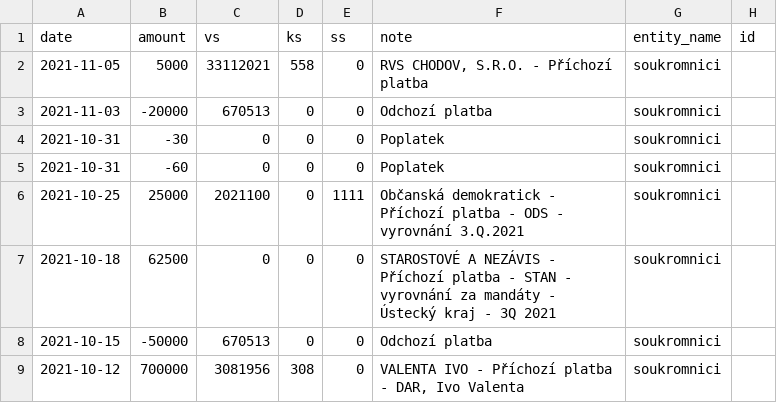
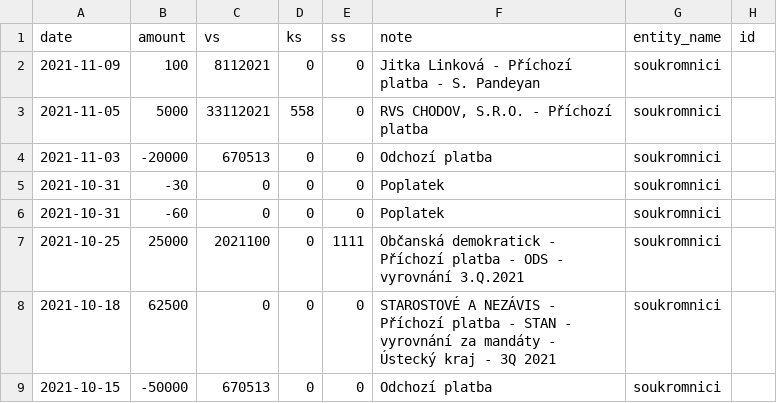
Before and after one commit to opop999/transparent_election_accounts, a CSV file: data/donation_accounts/individual_donation_accounts/soukromnici.csv, drawn as a sheet; only a part is shown; the shorter side is filled out with more unchanged rows.

```diff
--- a/data/donation_accounts/individual_donation_accounts/soukromnici.csv
+++ b/data/donation_accounts/individual_donation_accounts/soukromnici.csv
@@ -1,2 +1,3 @@
 date,amount,vs,ks,ss,note,entity_name,id
+2021-11-09,100,8112021,0,0,Jitka Linková - Příchozí platba - S. Pandeyan,soukromnici,
 2021-11-05,5000,33112021,558,0,"RVS CHODOV, S.R.O. - Příchozí platba",soukromnici,
```
Also changed, not shown: data/expense_accounts/individual_expense_accounts/ano_2011.csv, data/expense_accounts/kb_expense_merged_data.csv, 6 other files.
